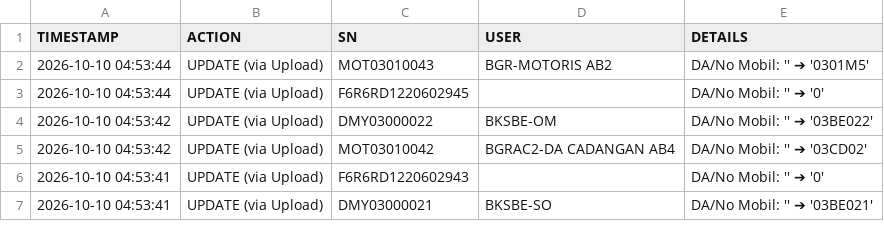
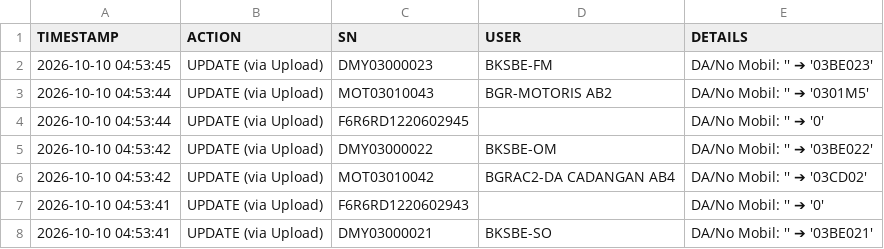
Before and after one commit to ranzfe/it-asset-management, a CSV file: history_log.csv, drawn as a sheet; only a part is shown.

Commit message:
Auto-update history log: 2026-10-10 04:53:45

```diff
--- a/history_log.csv
+++ b/history_log.csv
@@ -1,2 +1,3 @@
 TIMESTAMP,ACTION,SN,USER,DETAILS
+2026-10-10 04:53:45,UPDATE (via Upload),DMY03000023,BKSBE-FM,DA/No Mobil: '' ➔ '03BE023'
 2026-10-10 04:53:44,UPDATE (via Upload),MOT03010043,BGR-MOTORIS AB2,DA/No Mobil: '' ➔ '0301M5'
```
